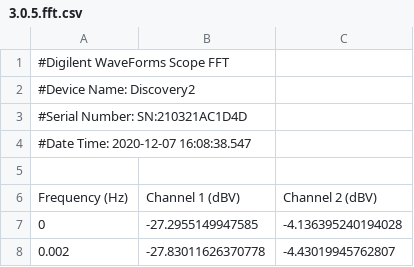
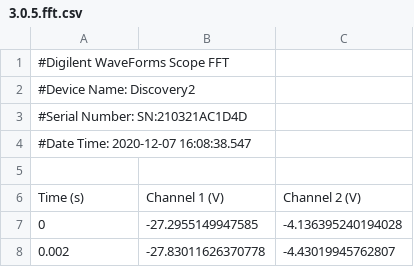
Before and after one commit to GiraffaGiraffa/measurement_graph, a CSV file: data/3.0.5.fft.csv, drawn as a sheet; only a part is shown; removed rows and columns are numbered as before the commit, all else as after; the diff names each change by its address in the sheet, - before the commit and + after, or states it on an @@ line.

```diff
--- a/data/3.0.5.fft.csv
+++ b/data/3.0.5.fft.csv
-row 6: Frequency (Hz) | Channel 1 (dBV) | Channel 2 (dBV)
+row 6: Time (s) | Channel 1 (V) | Channel 2 (V)
```
Also changed, not shown: 18 other files.
